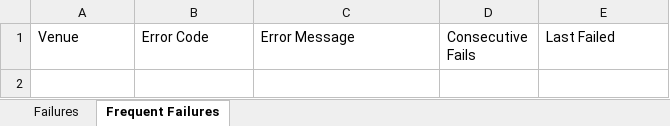
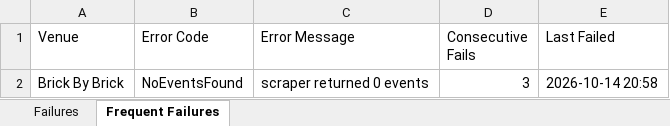
Before and after one commit to 2jZNrEw7l47c/event_calendar, an Excel workbook: scraper/failure_log.xlsx, sheet Frequent Failures, drawn as a sheet; values as stored, in another font and other column widths than the file's, no borders; the diff names each change by its address in the sheet, - before the commit and + after, or states it on an @@ line.

```diff
--- a/scraper/failure_log.xlsx (sheet Frequent Failures)
+++ b/scraper/failure_log.xlsx (sheet Frequent Failures)
+row 2: Brick By Brick | NoEventsFound | scraper returned 0 events | 3 | 2026-10-14 20:58
```
Also changed, not shown: sheet Failures, 5 other files.
